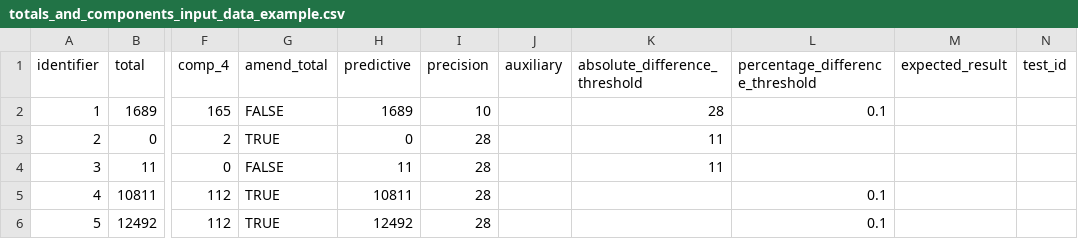
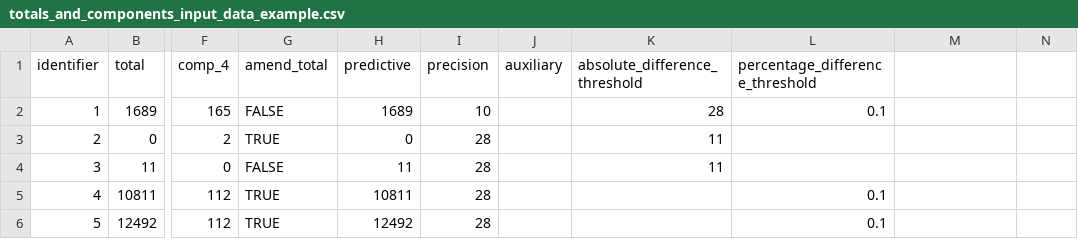
Before and after one commit to ONSdigital/sml-supporting-info, a CSV file: method-info/totals-and-components/example-data/totals_and_components_input_data_example.csv, drawn as a sheet; only a part is shown, gaps mark what is left out; the diff names each change by its address in the sheet, - before the commit and + after, or states it on an @@ line.

Commit message:
Added info for input data to UserDoc & changed example input csv

```diff
--- a/method-info/totals-and-components/example-data/totals_and_components_input_data_example.csv
+++ b/method-info/totals-and-components/example-data/totals_and_components_input_data_example.csv
-M1: expected_result
+M1: (empty)
-N1: test_id
+N1: (empty)
```
Also changed, not shown: 1 other file.
